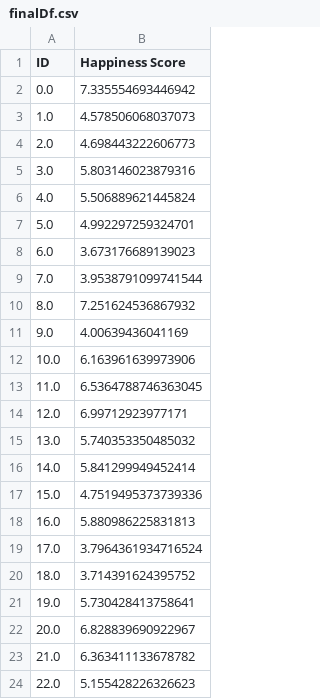
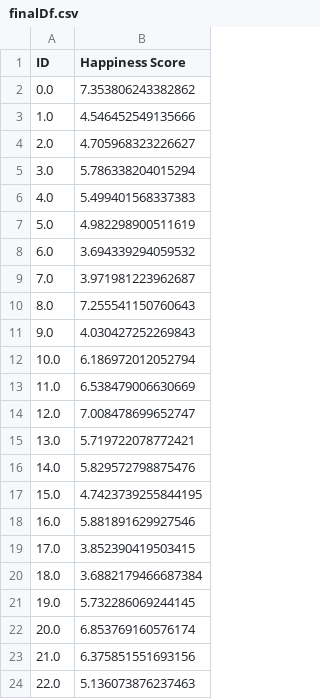
Before and after one commit to simrankgill/NSF_Mini_Project, a CSV file: finalDf.csv, drawn as a sheet.

```diff
--- a/finalDf.csv
+++ b/finalDf.csv
@@ -1,24 +1,24 @@
 ID,Happiness Score
-0.0,7.335554693446942
-1.0,4.578506068037073
-2.0,4.698443222606773
-3.0,5.803146023879316
-4.0,5.506889621445824
-5.0,4.992297259324701
-6.0,3.673176689139023
-7.0,3.9538791099741544
-8.0,7.251624536867932
-9.0,4.00639436041169
-10.0,6.163961639973906
-11.0,6.5364788746363045
-12.0,6.99712923977171
-13.0,5.740353350485032
-14.0,5.841299949452414
-15.0,4.7519495373739336
-16.0,5.880986225831813
-17.0,3.7964361934716524
-18.0,3.714391624395752
-19.0,5.730428413758641
-20.0,6.828839690922967
-21.0,6.363411133678782
-22.0,5.155428226326623
+0.0,7.353806243382862
+1.0,4.546452549135666
+2.0,4.705968323226627
+3.0,5.786338204015294
+4.0,5.499401568337383
+5.0,4.982298900511619
+6.0,3.694339294059532
+7.0,3.971981223962687
+8.0,7.255541150760643
+9.0,4.030427252269843
+10.0,6.186972012052794
+11.0,6.538479006630669
+12.0,7.008478699652747
+13.0,5.719722078772421
+14.0,5.829572798875476
+15.0,4.7423739255844195
+16.0,5.881891629927546
+17.0,3.852390419503415
+18.0,3.6882179466687384
+19.0,5.732286069244145
+20.0,6.853769160576174
+21.0,6.375851551693156
+22.0,5.136073876237463
```
Also changed, not shown: 1 other file.
